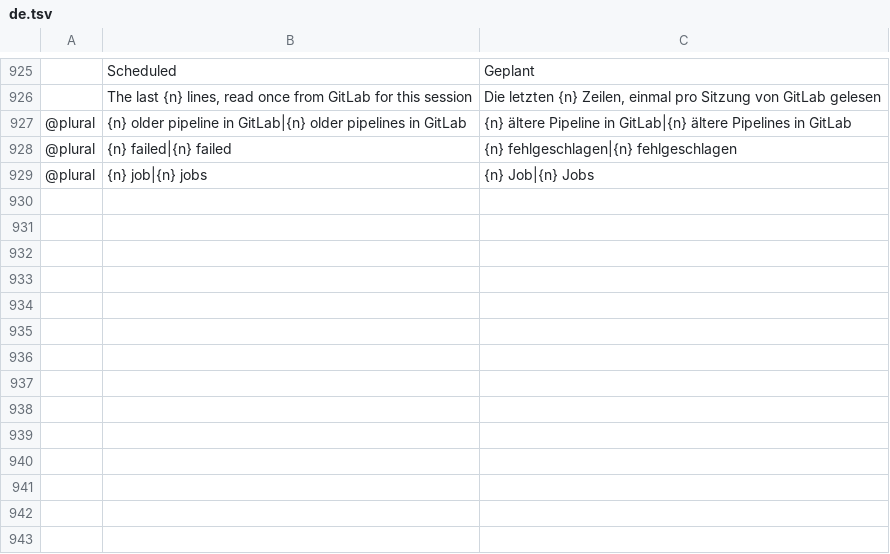
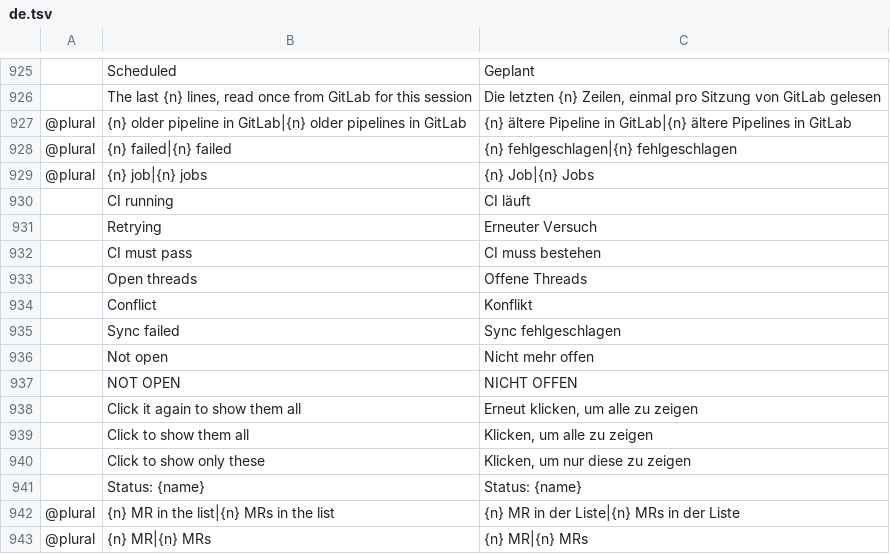
Before and after one commit to julien-langlois/gitlab-tracker, a TSV file: gitlab-tracker/i18n/de.tsv, drawn as a sheet; only a part is shown, gaps mark what is left out; the diff names each change by its address in the sheet, - before the commit and + after, or states it on an @@ line.

Commit message:
feat(gui): count the listed MRs by status in a bar over the list, a click showing one status alone

```diff
--- a/gitlab-tracker/i18n/de.tsv
+++ b/gitlab-tracker/i18n/de.tsv
+row 930:  | CI running | CI läuft
+row 931:  | Retrying | Erneuter Versuch
+row 932:  | CI must pass | CI muss bestehen
+row 933:  | Open threads | Offene Threads
+row 934:  | Conflict | Konflikt
+row 935:  | Sync failed | Sync fehlgeschlagen
+row 936:  | Not open | Nicht mehr offen
+row 937:  | NOT OPEN | NICHT OFFEN
+row 938:  | Click it again to show them all | Erneut klicken, um alle zu zeigen
+row 939:  | Click to show them all | Klicken, um alle zu zeigen
+row 940:  | Click to show only these | Klicken, um nur diese zu zeigen
+row 941:  | Status: {name} | Status: {name}
+row 942: @plural | {n} MR in the list|{n} MRs in the list | {n} MR in der Liste|{n} MRs in der Liste
+row 943: @plural | {n} MR|{n} MRs | {n} MR|{n} MRs
```
Also changed, not shown: gitlab-tracker/i18n/es.tsv, gitlab-tracker/i18n/fr.tsv, 11 other files.
